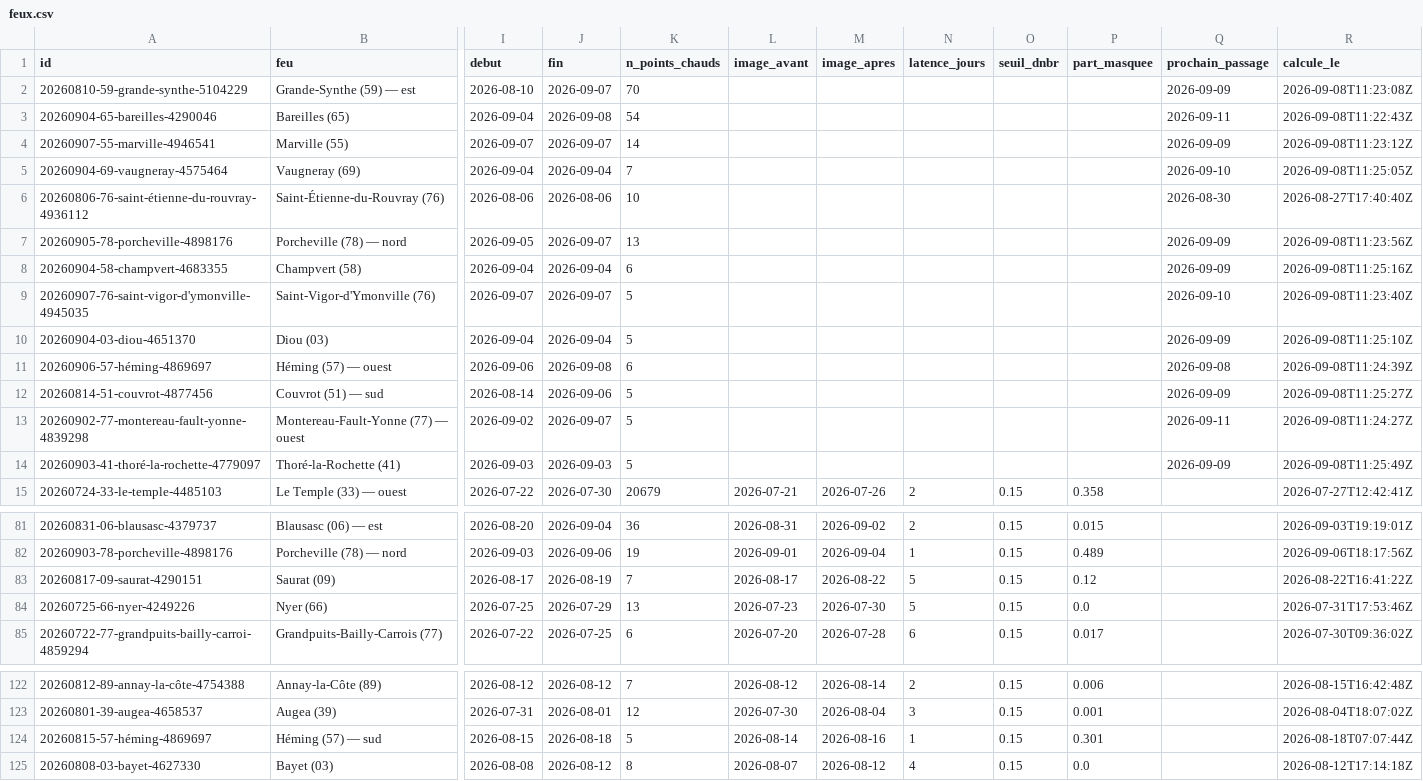
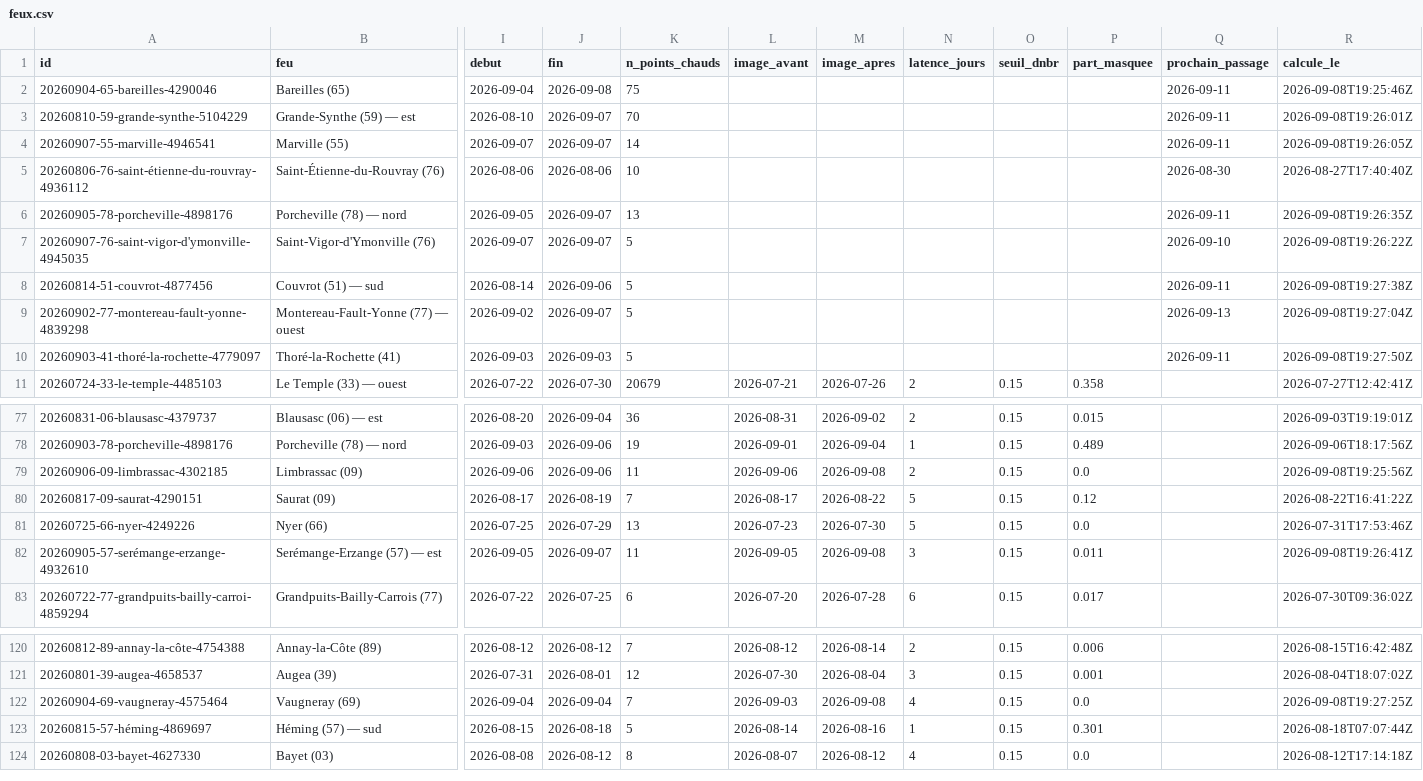
Before and after one commit to r0bp3nguin/brulis, a CSV file: site/data/feux.csv, drawn as a sheet; only a part is shown, gaps mark what is left out; removed rows and columns are numbered as before the commit, all else as after; rows hold the shown columns only; the diff covers the shown part only; the diff names each change by its address in the sheet, - before the commit and + after, or states it on an @@ line.

```diff
--- a/site/data/feux.csv
+++ b/site/data/feux.csv
+row 2: 20260904-65-bareilles-4290046 | Bareilles (65) | 2026-09-04 | 2026-09-08 | 75 |  |  |  |  |  | 2026-09-11 | 2026-09-08T19:25:46Z
-Q3 (prochain_passage): 2026-09-09
+Q3 (prochain_passage): 2026-09-11
-R3 (calcule_le): 2026-09-08T11:23:08Z
+R3 (calcule_le): 2026-09-08T19:26:01Z
-row 3: 20260904-65-bareilles-4290046 | Bareilles (65) | 2026-09-04 | 2026-09-08 | 54 |  |  |  |  |  | 2026-09-11 | 2026-09-08T11:22:43Z
-Q4 (prochain_passage): 2026-09-09
+Q4 (prochain_passage): 2026-09-11
-R4 (calcule_le): 2026-09-08T11:23:12Z
+R4 (calcule_le): 2026-09-08T19:26:05Z
-row 5: 20260904-69-vaugneray-4575464 | Vaugneray (69) | 2026-09-04 | 2026-09-04 | 7 |  |  |  |  |  | 2026-09-10 | 2026-09-08T11:25:05Z
-Q6 (prochain_passage): 2026-09-09
+Q6 (prochain_passage): 2026-09-11
-R6 (calcule_le): 2026-09-08T11:23:56Z
+R6 (calcule_le): 2026-09-08T19:26:35Z
-row 8: 20260904-58-champvert-4683355 | Champvert (58) | 2026-09-04 | 2026-09-04 | 6 |  |  |  |  |  | 2026-09-09 | 2026-09-08T11:25:16Z
-R7 (calcule_le): 2026-09-08T11:23:40Z
+R7 (calcule_le): 2026-09-08T19:26:22Z
-row 10: 20260904-03-diou-4651370 | Diou (03) | 2026-09-04 | 2026-09-04 | 5 |  |  |  |  |  | 2026-09-09 | 2026-09-08T11:25:10Z
-row 11: 20260906-57-héming-4869697 | Héming (57) — ouest | 2026-09-06 | 2026-09-08 | 6 |  |  |  |  |  | 2026-09-08 | 2026-09-08T11:24:39Z
-Q8 (prochain_passage): 2026-09-09
+Q8 (prochain_passage): 2026-09-11
-R8 (calcule_le): 2026-09-08T11:25:27Z
+R8 (calcule_le): 2026-09-08T19:27:38Z
-Q9 (prochain_passage): 2026-09-11
+Q9 (prochain_passage): 2026-09-13
-R9 (calcule_le): 2026-09-08T11:24:27Z
+R9 (calcule_le): 2026-09-08T19:27:04Z
-Q10 (prochain_passage): 2026-09-09
+Q10 (prochain_passage): 2026-09-11
-R10 (calcule_le): 2026-09-08T11:25:49Z
+R10 (calcule_le): 2026-09-08T19:27:50Z
+row 79: 20260906-09-limbrassac-4302185 | Limbrassac (09) | 2026-09-06 | 2026-09-06 | 11 | 2026-09-06 | 2026-09-08 | 2 | 0.15 | 0.0 |  | 2026-09-08T19:25:56Z
+row 82: 20260905-57-serémange-erzange-4932610 | Serémange-Erzange (57) — est | 2026-09-05 | 2026-09-07 | 11 | 2026-09-05 | 2026-09-08 | 3 | 0.15 | 0.011 |  | 2026-09-08T19:26:41Z
+row 122: 20260904-69-vaugneray-4575464 | Vaugneray (69) | 2026-09-04 | 2026-09-04 | 7 | 2026-09-03 | 2026-09-08 | 4 | 0.15 | 0.0 |  | 2026-09-08T19:27:25Z
```
Also changed, not shown: 3 added rows and 9 edited cells elsewhere in this file, 41 other files.
